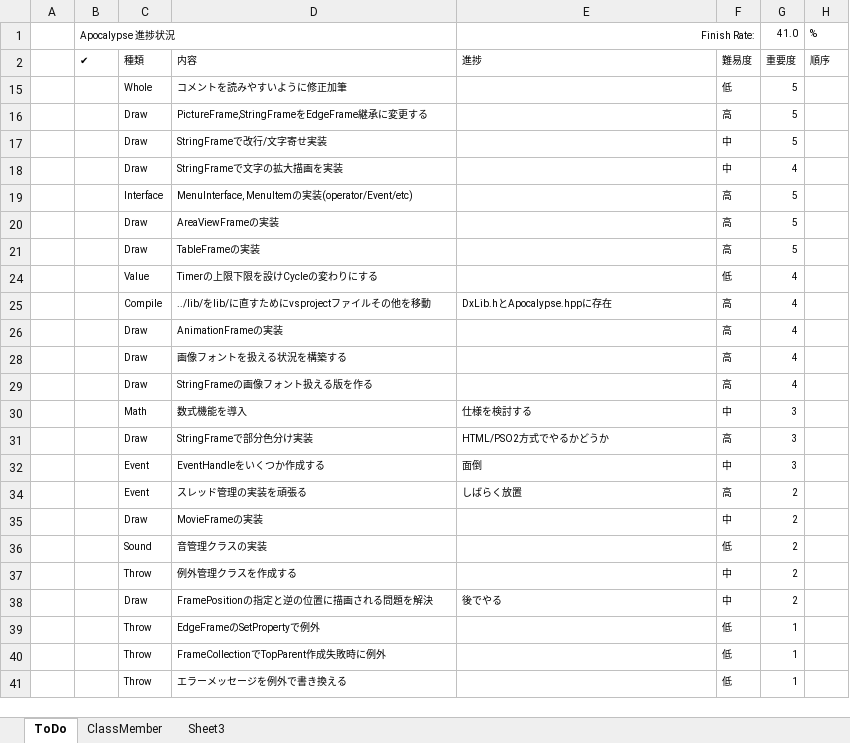
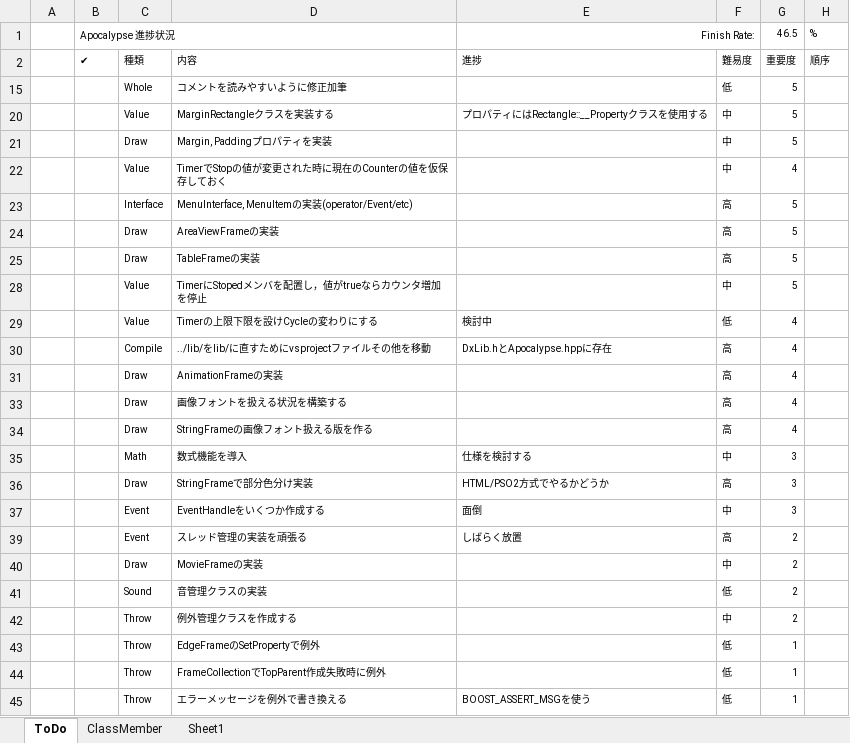
Before and after one commit to Arika0093-samples/Apocalypse, an Excel workbook: Apocalypse.xlsx, sheet ToDo, drawn as a sheet; values as stored, in another font and other column widths than the file's, no borders; table styles not drawn; removed rows and columns are numbered as before the commit, all else as after; the diff names each change by its address in the sheet, - before the commit and + after, or states it on an @@ line.

```diff
--- a/Apocalypse.xlsx (sheet ToDo)
+++ b/Apocalypse.xlsx (sheet ToDo)
-sheet tab: Sheet3
+sheet tab: Sheet1
-G1: 41.0
+G1: 46.5
-row 16:  |  | Draw | PictureFrame,StringFrameをEdgeFrame継承に変更する |  | 高 | 5
+row 20:  |  | Value | MarginRectangleクラスを実装する | プロパティにはRectangle::__Propertyクラスを使用する | 中 | 5
-D21: StringFrameで改行/文字寄せ実装
+D21: Margin, Paddingプロパティを実装
-C22: Draw
+C22: Value
-D22: StringFrameで文字の拡大描画を実装
+D22: TimerでStopの値が変更された時に現在のCounterの値を仮保存しておく
+row 28:  |  | Value | TimerにStopedメンバを配置し，値がtrueならカウンタ増加を停止 |  | 中 | 5
-E29: (empty)
+E29: 検討中
-row 38:  |  | Draw | FramePositionの指定と逆の位置に描画される問題を解決 | 後でやる | 中 | 2
-E45: (empty)
+E45: BOOST_ASSERT_MSGを使う
```
Also changed, not shown: sheet ClassMember, hidden cells, 21 other files.
